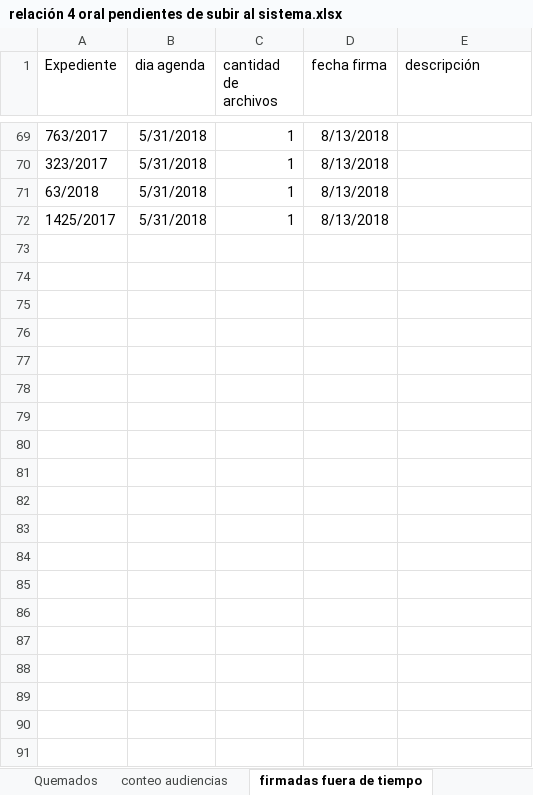
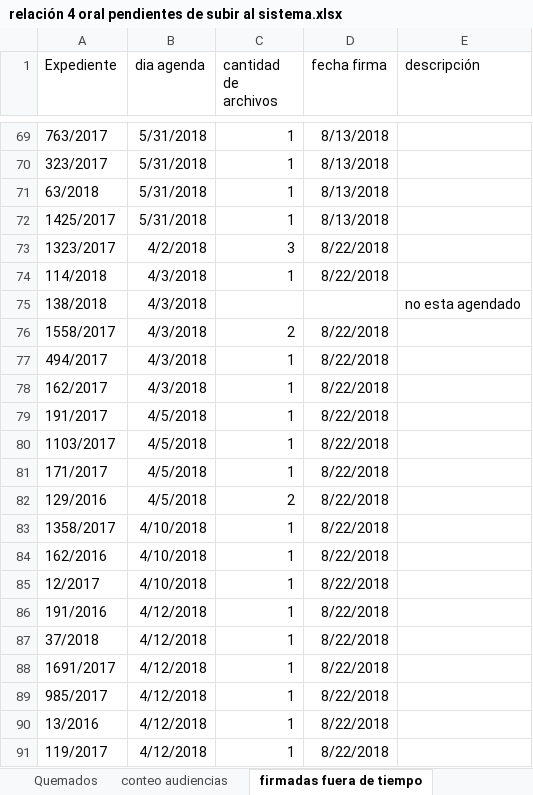
Before and after one commit to LugerJ/audiencias, an Excel workbook: relación 4 oral pendientes de subir al sistema.xlsx, sheet firmadas fuera de tiempo, drawn as a sheet; only a part is shown, gaps mark what is left out; values as stored, in another font and other column widths than the file's, no borders; the diff covers the shown part only; the diff names each change by its address in the sheet, - before the commit and + after, or states it on an @@ line.

Commit message:
firmados marzo-abrilcc

```diff
--- a/relación 4 oral pendientes de subir al sistema.xlsx (sheet firmadas fuera de tiempo)
+++ b/relación 4 oral pendientes de subir al sistema.xlsx (sheet firmadas fuera de tiempo)
+row 73: 1323/2017 | 4/2/2018 | 3 | 8/22/2018
+row 74: 114/2018 | 4/3/2018 | 1 | 8/22/2018
+row 75: 138/2018 | 4/3/2018 |  |  | no esta agendado
+row 76: 1558/2017 | 4/3/2018 | 2 | 8/22/2018
+row 77: 494/2017 | 4/3/2018 | 1 | 8/22/2018
+row 78: 162/2017 | 4/3/2018 | 1 | 8/22/2018
+row 79: 191/2017 | 4/5/2018 | 1 | 8/22/2018
+row 80: 1103/2017 | 4/5/2018 | 1 | 8/22/2018
+row 81: 171/2017 | 4/5/2018 | 1 | 8/22/2018
+row 82: 129/2016 | 4/5/2018 | 2 | 8/22/2018
+row 83: 1358/2017 | 4/10/2018 | 1 | 8/22/2018
+row 84: 162/2016 | 4/10/2018 | 1 | 8/22/2018
+row 85: 12/2017 | 4/10/2018 | 1 | 8/22/2018
+row 86: 191/2016 | 4/12/2018 | 1 | 8/22/2018
+row 87: 37/2018 | 4/12/2018 | 1 | 8/22/2018
+row 88: 1691/2017 | 4/12/2018 | 1 | 8/22/2018
+row 89: 985/2017 | 4/12/2018 | 1 | 8/22/2018
+row 90: 13/2016 | 4/12/2018 | 1 | 8/22/2018
+row 91: 119/2017 | 4/12/2018 | 1 | 8/22/2018
```
Also changed, not shown: 59 added rows elsewhere in this sheet.
